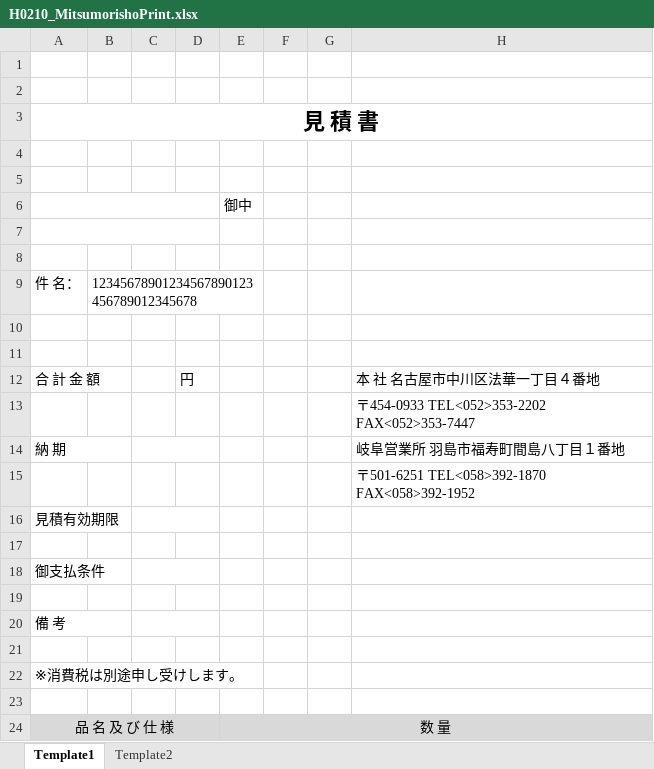
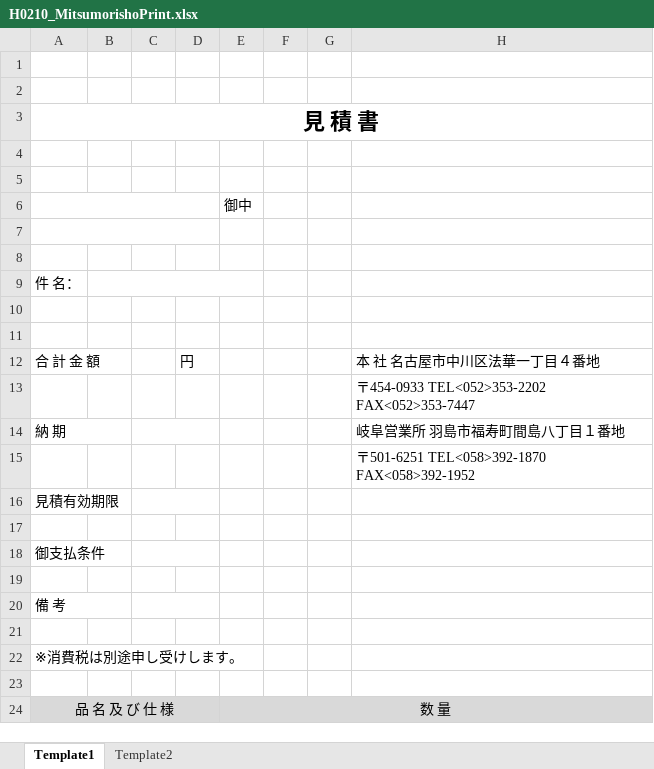
Before and after one commit to kawabata-neolis/KATO, an Excel workbook: KATO/Template/H0210_MitsumorishoPrint.xlsx, sheet Template1, drawn as a sheet; only a part is shown; values as stored, in another font and other column widths than the file's, no borders; the diff names each change by its address in the sheet, - before the commit and + after, or states it on an @@ line.

```diff
--- a/KATO/Template/H0210_MitsumorishoPrint.xlsx (sheet Template1)
+++ b/KATO/Template/H0210_MitsumorishoPrint.xlsx (sheet Template1)
-B9: 12345678901234567890123456789012345678
+B9: (empty)
```
Also changed, not shown: 1 other file.
